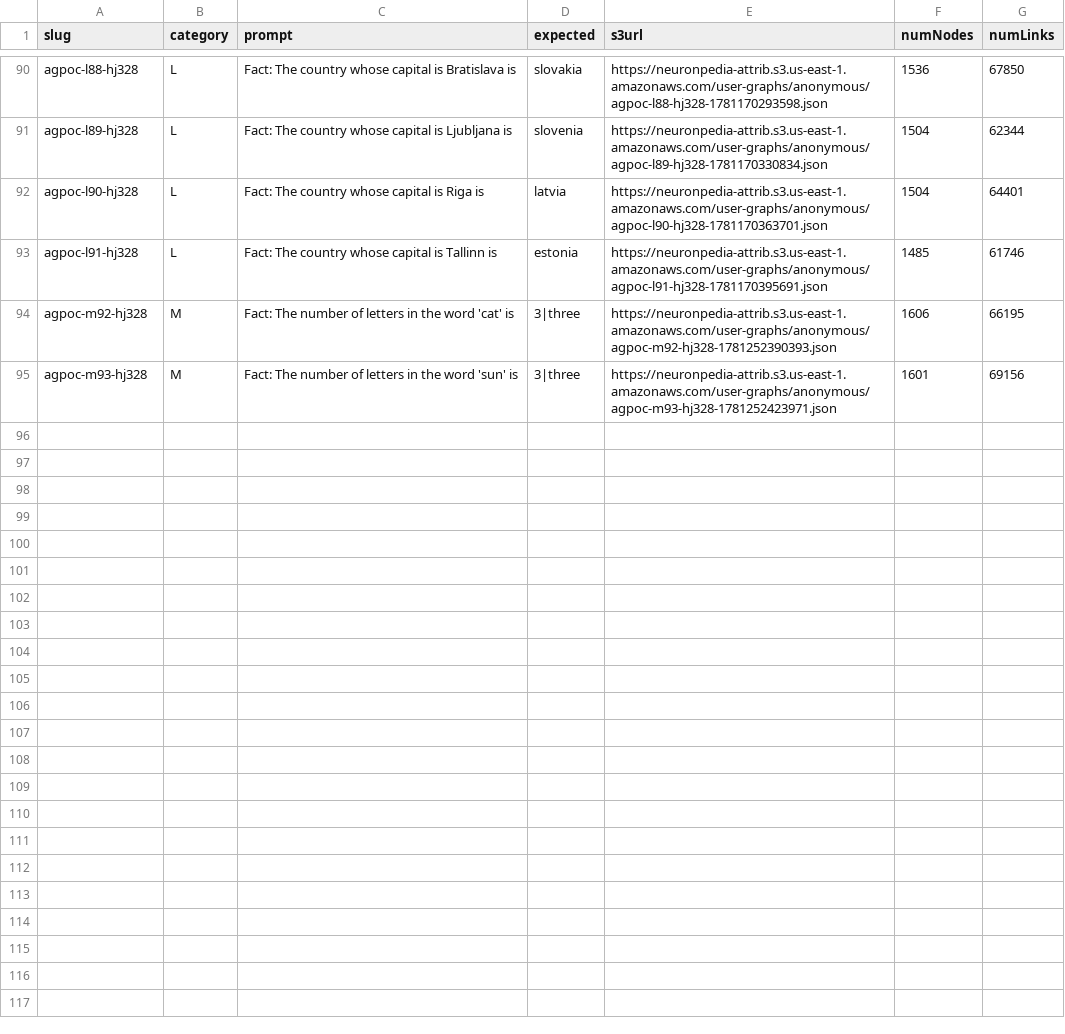
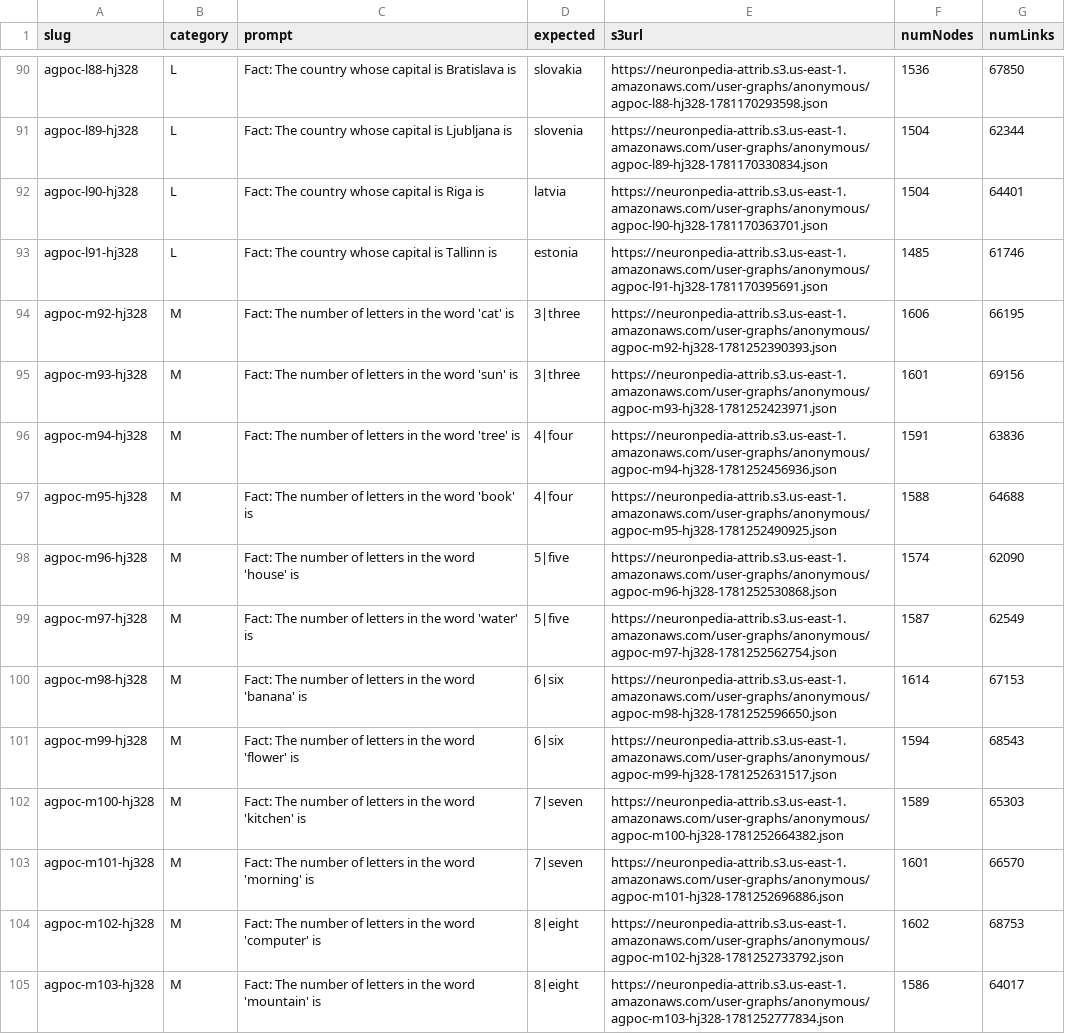
Before and after one commit to hajimedayo328/attribution-graph-poc, a CSV file: data/manifest.csv, drawn as a sheet; only a part is shown, gaps mark what is left out.

```diff
--- a/data/manifest.csv
+++ b/data/manifest.csv
@@ -95 +95,11 @@ agpoc-m92-hj328,M,Fact: The number of letters in the word 'cat' is,3|three,https
 agpoc-m93-hj328,M,Fact: The number of letters in the word 'sun' is,3|three,https://neuronpedia-attrib.s3.us-east-1.amazonaws.com/user-graphs/anonymous/agpoc-m93-hj328-1781252423971.json,1601,69156
+agpoc-m94-hj328,M,Fact: The number of letters in the word 'tree' is,4|four,https://neuronpedia-attrib.s3.us-east-1.amazonaws.com/user-graphs/anonymous/agpoc-m94-hj328-1781252456936.json,1591,63836
+agpoc-m95-hj328,M,Fact: The number of letters in the word 'book' is,4|four,https://neuronpedia-attrib.s3.us-east-1.amazonaws.com/user-graphs/anonymous/agpoc-m95-hj328-1781252490925.json,1588,64688
+agpoc-m96-hj328,M,Fact: The number of letters in the word 'house' is,5|five,https://neuronpedia-attrib.s3.us-east-1.amazonaws.com/user-graphs/anonymous/agpoc-m96-hj328-1781252530868.json,1574,62090
+agpoc-m97-hj328,M,Fact: The number of letters in the word 'water' is,5|five,https://neuronpedia-attrib.s3.us-east-1.amazonaws.com/user-graphs/anonymous/agpoc-m97-hj328-1781252562754.json,1587,62549
+agpoc-m98-hj328,M,Fact: The number of letters in the word 'banana' is,6|six,https://neuronpedia-attrib.s3.us-east-1.amazonaws.com/user-graphs/anonymous/agpoc-m98-hj328-1781252596650.json,1614,67153
+agpoc-m99-hj328,M,Fact: The number of letters in the word 'flower' is,6|six,https://neuronpedia-attrib.s3.us-east-1.amazonaws.com/user-graphs/anonymous/agpoc-m99-hj328-1781252631517.json,1594,68543
+agpoc-m100-hj328,M,Fact: The number of letters in the word 'kitchen' is,7|seven,https://neuronpedia-attrib.s3.us-east-1.amazonaws.com/user-graphs/anonymous/agpoc-m100-hj328-1781252664382.json,1589,65303
+agpoc-m101-hj328,M,Fact: The number of letters in the word 'morning' is,7|seven,https://neuronpedia-attrib.s3.us-east-1.amazonaws.com/user-graphs/anonymous/agpoc-m101-hj328-1781252696886.json,1601,66570
+agpoc-m102-hj328,M,Fact: The number of letters in the word 'computer' is,8|eight,https://neuronpedia-attrib.s3.us-east-1.amazonaws.com/user-graphs/anonymous/agpoc-m102-hj328-1781252733792.json,1602,68753
+agpoc-m103-hj328,M,Fact: The number of letters in the word 'mountain' is,8|eight,https://neuronpedia-attrib.s3.us-east-1.amazonaws.com/user-graphs/anonymous/agpoc-m103-hj328-1781252777834.json,1586,64017
```
Also changed, not shown: 5 other files.
